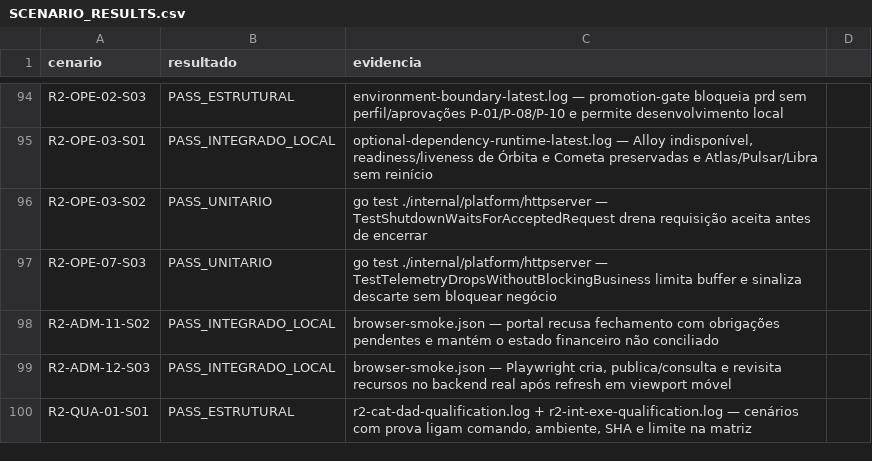
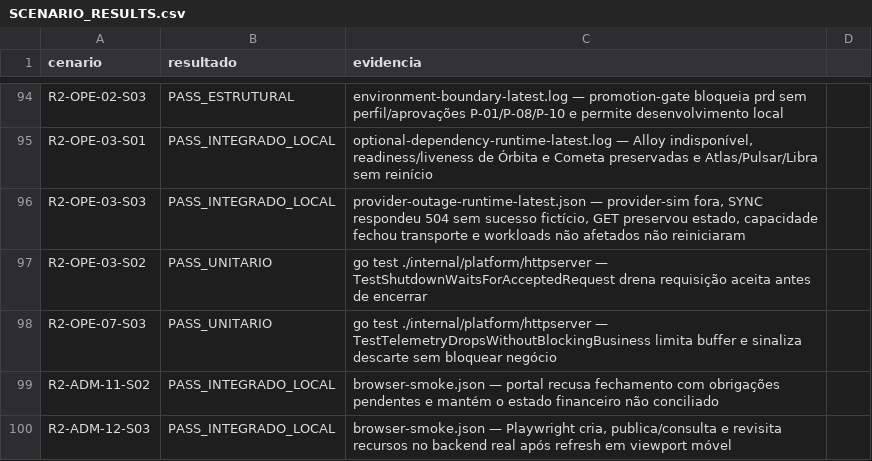
Before and after one commit to leandroclf/ai-hub, a CSV file: docs/reviews/2026-09-09-r4/implementation/SCENARIO_RESULTS.csv, drawn as a sheet; only a part is shown, gaps mark what is left out; the shorter side is filled out with more unchanged rows.

Commit message:
test(operacao): qualifica falha isolada de provedor
Contexto: interrompe o provider-sim, mede 504 e UNKNOWN sem falso sucesso, verifica o fechamento da capacidade e preserva os workloads não afetados.\n\nImpacto: associa R2-OPE-03-S03 a uma prova local reproduzível, restaura o provedor e reconcilia a fixture somente após oráculo de ausência.

```diff
--- a/docs/reviews/2026-09-09-r4/implementation/SCENARIO_RESULTS.csv
+++ b/docs/reviews/2026-09-09-r4/implementation/SCENARIO_RESULTS.csv
@@ -95,2 +95,3 @@ R2-OPE-02-S03;PASS_ESTRUTURAL;environment-boundary-latest.log — promotion-gate
 R2-OPE-03-S01;PASS_INTEGRADO_LOCAL;optional-dependency-runtime-latest.log — Alloy indisponível, readiness/liveness de Órbita e Cometa preservadas e Atlas/Pulsar/Libra sem reinício
+R2-OPE-03-S03;PASS_INTEGRADO_LOCAL;provider-outage-runtime-latest.json — provider-sim fora, SYNC respondeu 504 sem sucesso fictício, GET preservou estado, capacidade fechou transporte e workloads não afetados não reiniciaram
 R2-OPE-03-S02;PASS_UNITARIO;go test ./internal/platform/httpserver — TestShutdownWaitsForAcceptedRequest drena requisição aceita antes de encerrar
```
Also changed, not shown: docs/reviews/2026-09-09-r4/implementation/RESULT-MATRIX-732-CENARIOS.csv, 6 other files.
